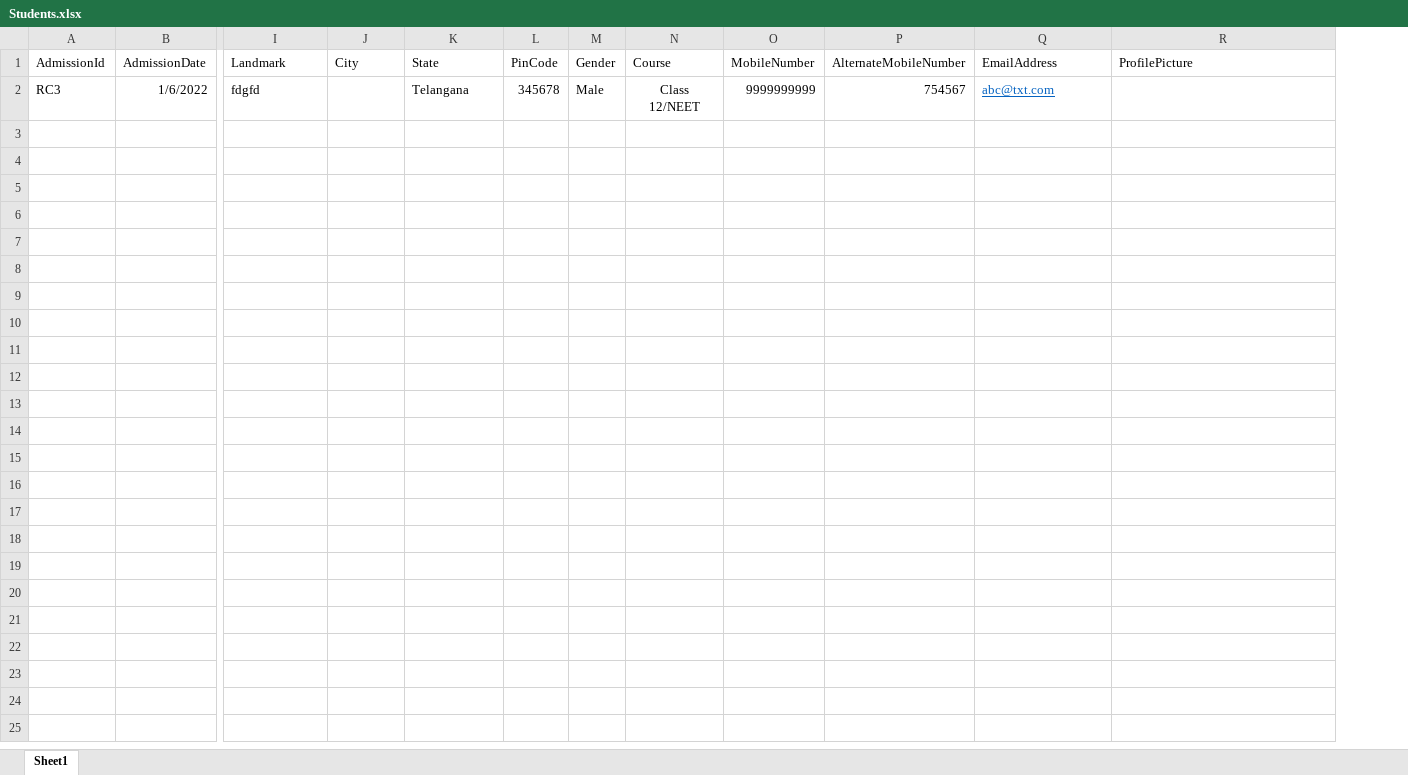
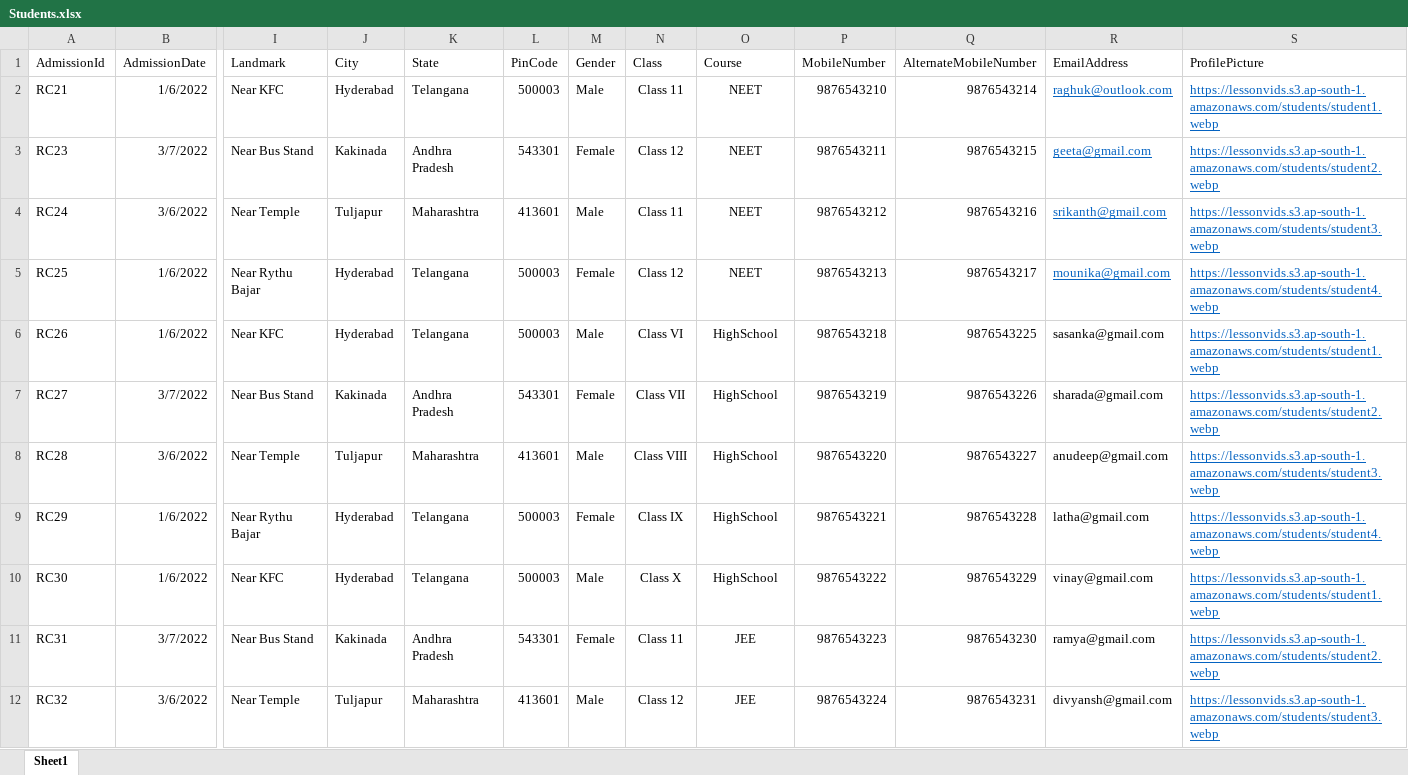
Before and after one commit to VivikthaKarthik/Resonance, an Excel workbook: Sample Docs/Students.xlsx, sheet Sheet1, drawn as a sheet; only a part is shown, gaps mark what is left out; values as stored, in another font and other column widths than the file's, no borders; removed rows and columns are numbered as before the commit, all else as after; rows hold the shown columns only; the diff names each change by its address in the sheet, - before the commit and + after, or states it on an @@ line.

```diff
--- a/Sample Docs/Students.xlsx (sheet Sheet1)
+++ b/Sample Docs/Students.xlsx (sheet Sheet1)
+column N (Class), empty
-row 2: RC3 | 1/6/2022 | fdgfd |  | Telangana | 345678 | Male | Class 12/NEET | 9999999999 | 754567 | abc@txt.com
+row 2: RC21 | 1/6/2022 | Near KFC | Hyderabad | Telangana | 500003 | Male | Class 11 | NEET | 9876543210 | 9876543214 | raghuk@outlook.com | https://lessonvids.s3.ap-south-1.amazonaws.com/students/student1.webp
+row 3: RC23 | 3/7/2022 | Near Bus Stand | Kakinada | Andhra Pradesh | 543301 | Female | Class 12 | NEET | 9876543211 | 9876543215 | geeta@gmail.com | https://lessonvids.s3.ap-south-1.amazonaws.com/students/student2.webp
+row 4: RC24 | 3/6/2022 | Near Temple | Tuljapur | Maharashtra | 413601 | Male | Class 11 | NEET | 9876543212 | 9876543216 | srikanth@gmail.com | https://lessonvids.s3.ap-south-1.amazonaws.com/students/student3.webp
+row 5: RC25 | 1/6/2022 | Near Rythu Bajar | Hyderabad | Telangana | 500003 | Female | Class 12 | NEET | 9876543213 | 9876543217 | mounika@gmail.com | https://lessonvids.s3.ap-south-1.amazonaws.com/students/student4.webp
+row 6: RC26 | 1/6/2022 | Near KFC | Hyderabad | Telangana | 500003 | Male | Class VI | HighSchool | 9876543218 | 9876543225 | sasanka@gmail.com | https://lessonvids.s3.ap-south-1.amazonaws.com/students/student1.webp
+row 7: RC27 | 3/7/2022 | Near Bus Stand | Kakinada | Andhra Pradesh | 543301 | Female | Class VII | HighSchool | 9876543219 | 9876543226 | sharada@gmail.com | https://lessonvids.s3.ap-south-1.amazonaws.com/students/student2.webp
+row 8: RC28 | 3/6/2022 | Near Temple | Tuljapur | Maharashtra | 413601 | Male | Class VIII | HighSchool | 9876543220 | 9876543227 | anudeep@gmail.com | https://lessonvids.s3.ap-south-1.amazonaws.com/students/student3.webp
+row 9: RC29 | 1/6/2022 | Near Rythu Bajar | Hyderabad | Telangana | 500003 | Female | Class IX | HighSchool | 9876543221 | 9876543228 | latha@gmail.com | https://lessonvids.s3.ap-south-1.amazonaws.com/students/student4.webp
+row 10: RC30 | 1/6/2022 | Near KFC | Hyderabad | Telangana | 500003 | Male | Class X | HighSchool | 9876543222 | 9876543229 | vinay@gmail.com | https://lessonvids.s3.ap-south-1.amazonaws.com/students/student1.webp
+row 11: RC31 | 3/7/2022 | Near Bus Stand | Kakinada | Andhra Pradesh | 543301 | Female | Class 11 | JEE | 9876543223 | 9876543230 | ramya@gmail.com | https://lessonvids.s3.ap-south-1.amazonaws.com/students/student2.webp
+row 12: RC32 | 3/6/2022 | Near Temple | Tuljapur | Maharashtra | 413601 | Male | Class 12 | JEE | 9876543224 | 9876543231 | divyansh@gmail.com | https://lessonvids.s3.ap-south-1.amazonaws.com/students/student3.webp
```
Also changed, not shown: Sample Docs/Chapters.xlsx, Sample Docs/Courses.xlsx, 6 other files.
